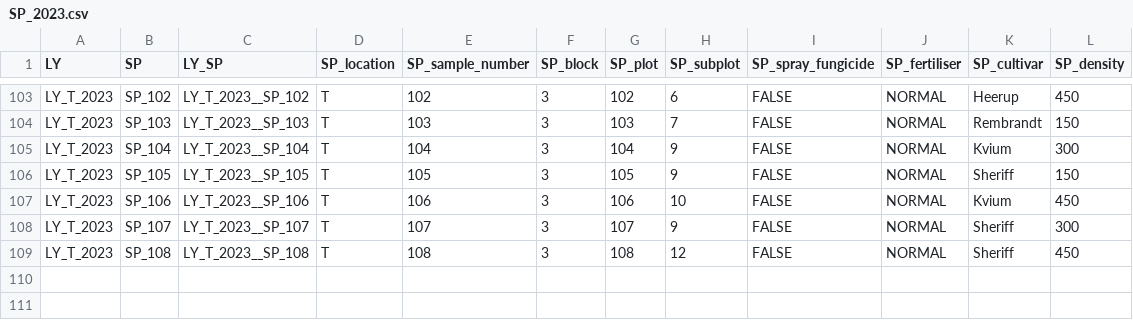
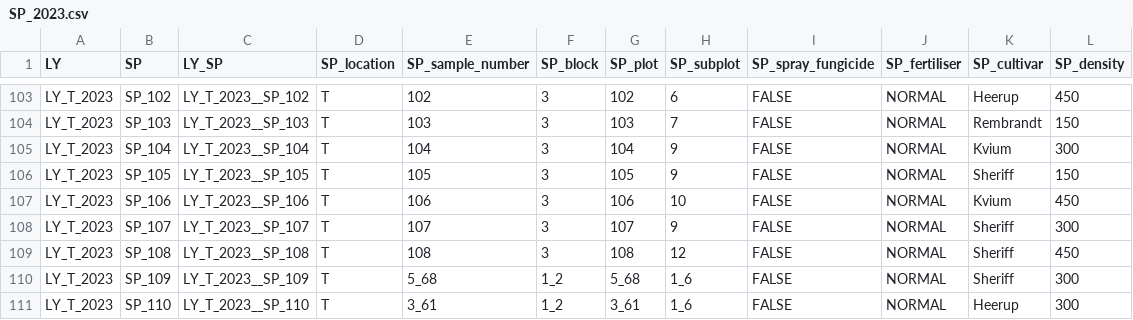
Before and after one commit to lauramilena3/MATRIX_METADATA, a CSV file: DB/SP/SP_2023.csv, drawn as a sheet; only a part is shown, gaps mark what is left out; the diff names each change by its address in the sheet, - before the commit and + after, or states it on an @@ line.

```diff
--- a/DB/SP/SP_2023.csv
+++ b/DB/SP/SP_2023.csv
+row 110: LY_T_2023 | SP_109 | LY_T_2023__SP_109 | T | 5_68 | 1_2 | 5_68 | 1_6 | FALSE | NORMAL | Sheriff | 300
+row 111: LY_T_2023 | SP_110 | LY_T_2023__SP_110 | T | 3_61 | 1_2 | 3_61 | 1_6 | FALSE | NORMAL | Heerup | 300
```
Also changed, not shown: DB/SP/SP_2022.csv, 32 other files.
